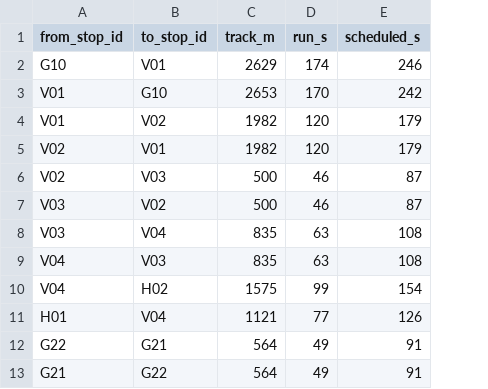
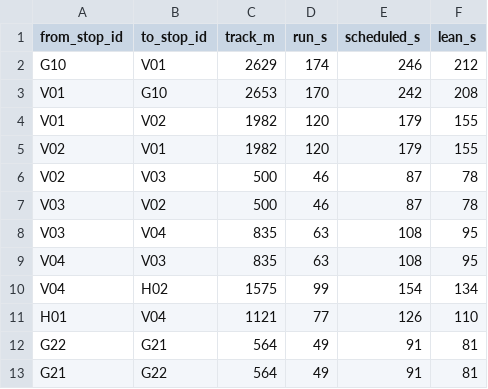
Before and after one commit to kkysen/subway-sheds, a CSV file: data/queenslink/run_times.csv, drawn as a sheet; the diff names each change by its address in the sheet, - before the commit and + after, or states it on an @@ line.

```diff
--- a/data/queenslink/run_times.csv
+++ b/data/queenslink/run_times.csv
+column F (lean_s), rows 2-13: 212 | 208 | 155 | 155 | 78 | 78 | 95 | 95 | 134 | 110 | 81 | 81
```
Also changed, not shown: data/queenslink/run_time_calibration.csv, 4 other files.
